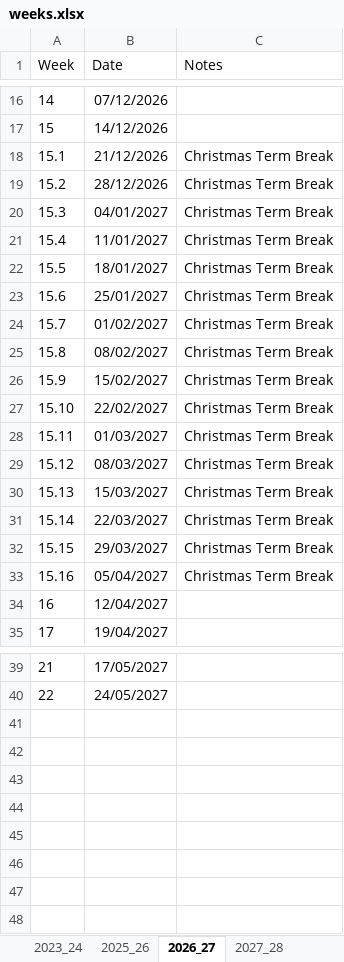
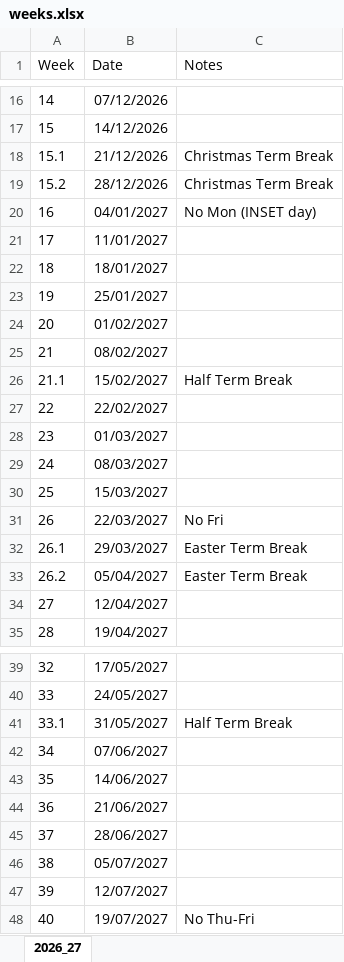
Before and after one commit to UTCSheffield/term_dates, an Excel workbook: output/schools/sutc/weeks.xlsx, sheet 2026_27, drawn as a sheet; only a part is shown, gaps mark what is left out; values as stored, in another font and other column widths than the file's, no borders; table styles not drawn; the diff covers the shown part only; the diff names each change by its address in the sheet, - before the commit and + after, or states it on an @@ line.

```diff
--- a/output/schools/sutc/weeks.xlsx (sheet 2026_27)
+++ b/output/schools/sutc/weeks.xlsx (sheet 2026_27)
-sheet tab: 2023_24
-sheet tab: 2025_26
-sheet tab: 2027_28
@@ column A (Week) renumbered between rows 20 and 40 @@
-C20 (Notes): Christmas Term Break
+C20 (Notes): No Mon (INSET day)
-C21:C25 (Notes): Christmas Term Break
+C21:C25 (Notes): (empty)
-C26 (Notes): Christmas Term Break
+C26 (Notes): Half Term Break
-C27:C30 (Notes): Christmas Term Break
+C27:C30 (Notes): (empty)
-C31 (Notes): Christmas Term Break
+C31 (Notes): No Fri
-C32:C33 (Notes): Christmas Term Break
+C32:C33 (Notes): Easter Term Break
+row 41: 33.1 | 31/05/2027 | Half Term Break
+row 42: 34 | 07/06/2027
+row 43: 35 | 14/06/2027
+row 44: 36 | 21/06/2027
+row 45: 37 | 28/06/2027
+row 46: 38 | 05/07/2027
+row 47: 39 | 12/07/2027
+row 48: 40 | 19/07/2027 | No Thu-Fri
```
Also changed, not shown: 1 edited cell elsewhere in this sheet, output/schools/sutc/sow_blank_2026_27.xlsx, 10 other files.
